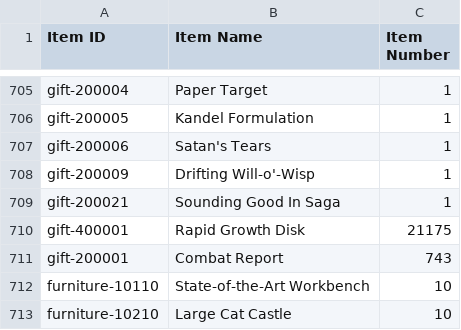
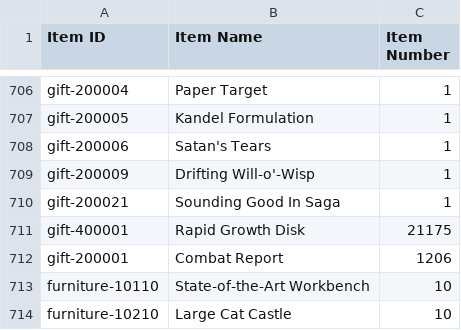
Before and after one commit to TRBlount/BluntGFL, a CSV file: DahBlount_88265_item_info.csv, drawn as a sheet; only a part is shown, gaps mark what is left out; the diff covers the shown part only.

```diff
--- a/DahBlount_88265_item_info.csv
+++ b/DahBlount_88265_item_info.csv
@@ -710,3 +711,3 @@ gift-200021,Sounding Good In Saga,1
 gift-400001,Rapid Growth Disk,21175
-gift-200001,Combat Report,743
+gift-200001,Combat Report,1206
 furniture-10110,State-of-the-Art Workbench,10
```
Also changed, not shown: 1 added row, 8 moved rows and 25 edited cells elsewhere in this file, DahBlount_88265_doll_info.csv, DahBlount_88265_equip_info.csv, 2 other files.
